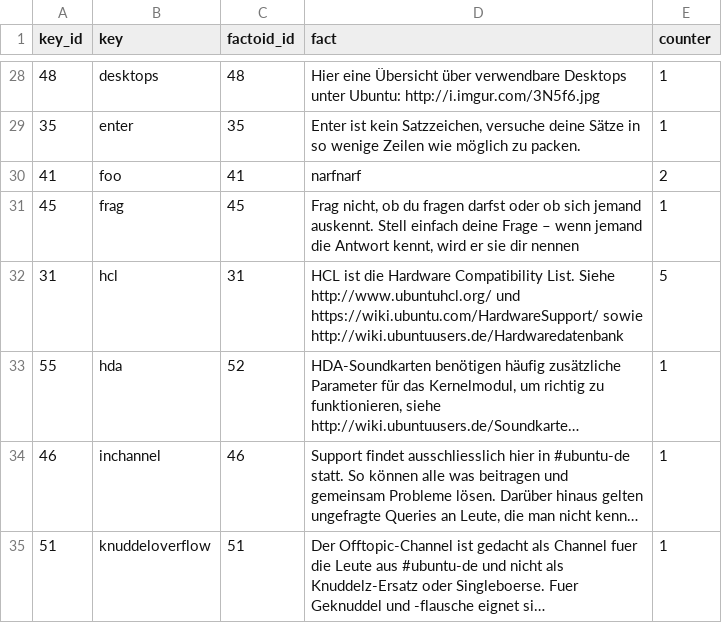
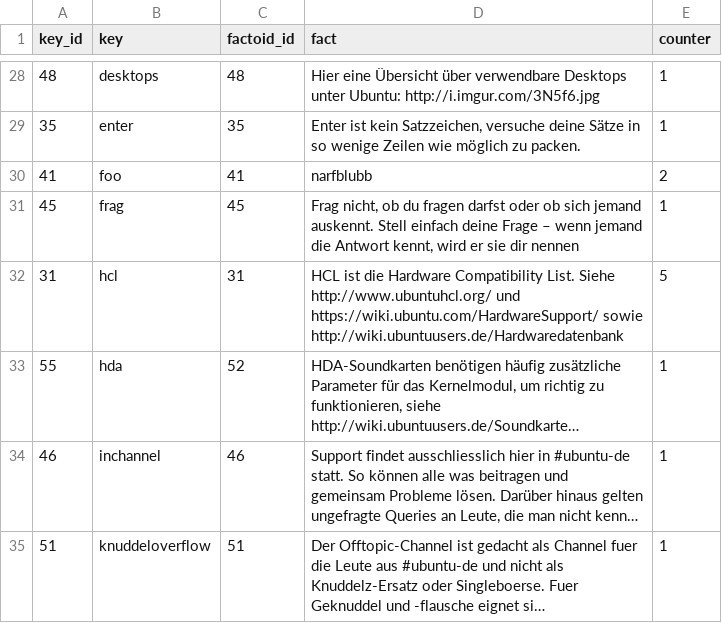
Before and after one commit to ubuntu-de/ubuntu-de-bot, a CSV file: Factoids.csv, drawn as a sheet; only a part is shown, gaps mark what is left out; long unchanged cells end in ….

```diff
--- a/Factoids.csv
+++ b/Factoids.csv
@@ -29,3 +29,3 @@ key_id,key,factoid_id,fact,counter
 35,"enter",35,"Enter ist kein Satzzeichen, versuche deine Sätze in so wenige Zeilen wie möglich zu packen.",1
-41,"foo",41,"narfnarf",2
+41,"foo",41,"narfblubb",2
 45,"frag",45,"Frag nicht, ob du fragen darfst oder ob sich jemand auskennt. Stell einfach deine Frage – wenn jemand die Antwort kennt, wird er sie dir nennen",1
```
Also changed, not shown: 1 other file.
